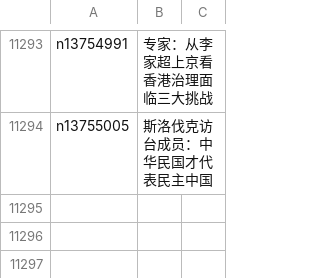
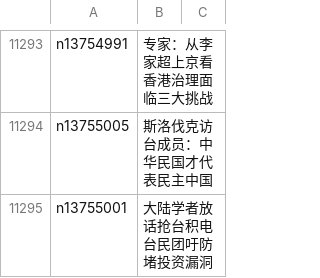
Before and after one commit to easy2view/epoch-news, a CSV file: indexes/ncid1349361.csv, drawn as a sheet; only a part is shown, gaps mark what is left out.

```diff
--- a/indexes/ncid1349361.csv
+++ b/indexes/ncid1349361.csv
@@ -11294 +11294,2 @@ n13754991,专家：从李家超上京看香港治理面临三大挑战
 n13755005,斯洛伐克访台成员：中华民国才代表民主中国
+n13755001,大陆学者放话抢台积电 台民团吁防堵投资漏洞
```
Also changed, not shown: indexes/ncid1078159.csv, indexes/ncid1078160.csv, 52 other files.
